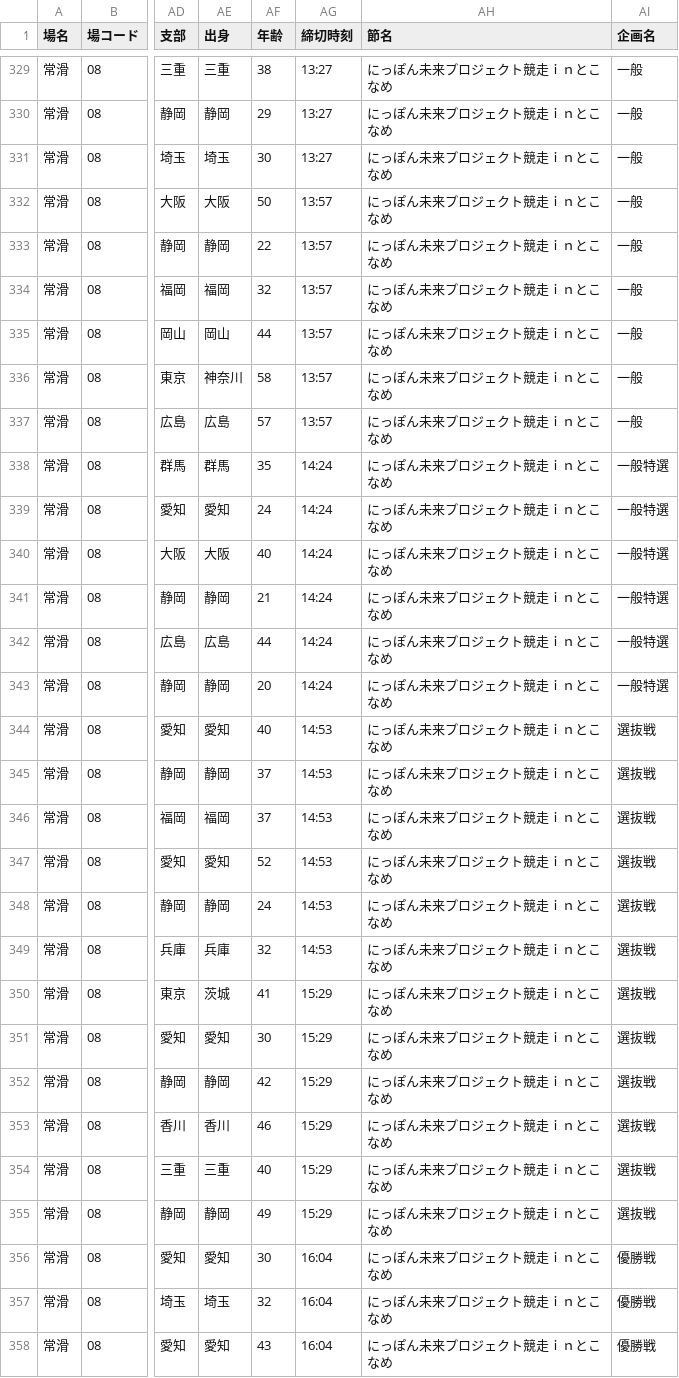
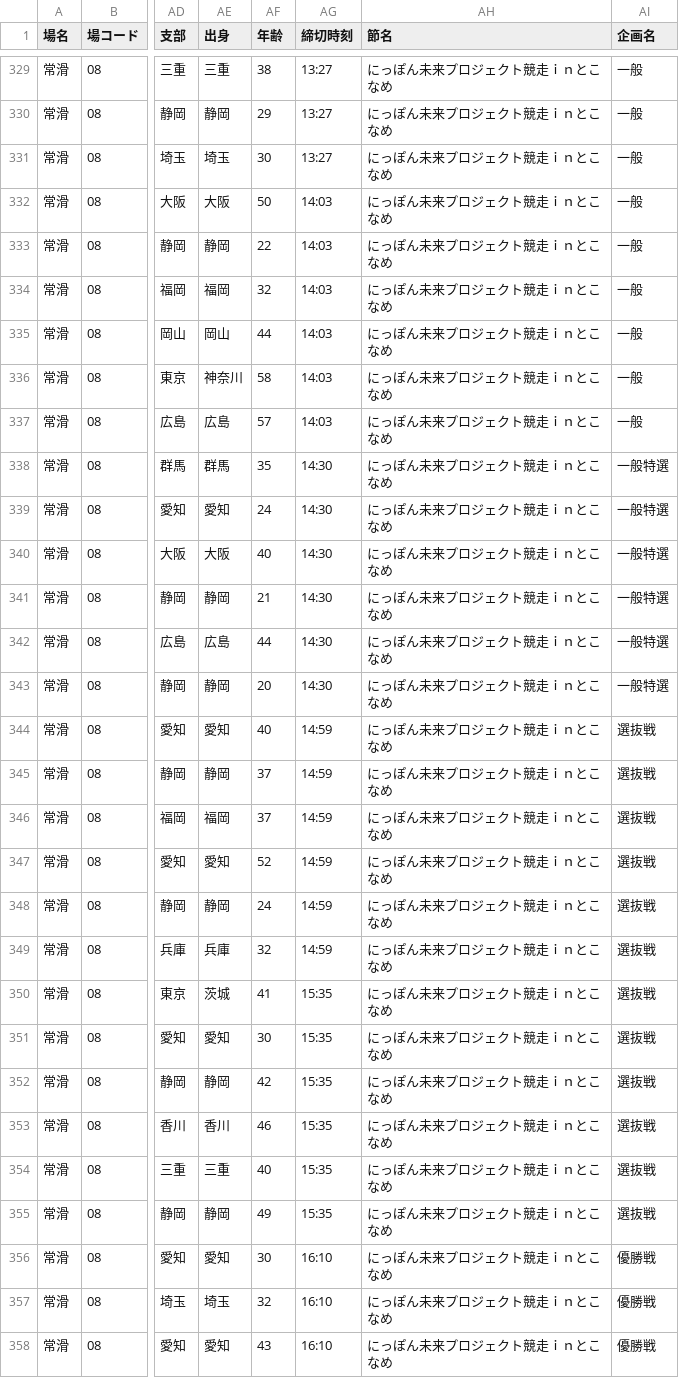
Before and after one commit to shigezou926/pallas-mercato-7k9, a CSV file: docs/racers/racers_today.csv, drawn as a sheet; only a part is shown, gaps mark what is left out; the diff covers the shown part only; the diff names each change by its address in the sheet, - before the commit and + after, or states it on an @@ line.

```diff
--- a/docs/racers/racers_today.csv
+++ b/docs/racers/racers_today.csv
-AG332:AG337 (締切時刻): 13:57
+AG332:AG337 (締切時刻): 14:03
-AG338:AG343 (締切時刻): 14:24
+AG338:AG343 (締切時刻): 14:30
-AG344:AG349 (締切時刻): 14:53
+AG344:AG349 (締切時刻): 14:59
-AG350:AG355 (締切時刻): 15:29
+AG350:AG355 (締切時刻): 15:35
-AG356:AG358 (締切時刻): 16:04
+AG356:AG358 (締切時刻): 16:10
```
Also changed, not shown: 35 edited cells elsewhere in this file, 3 other files.
